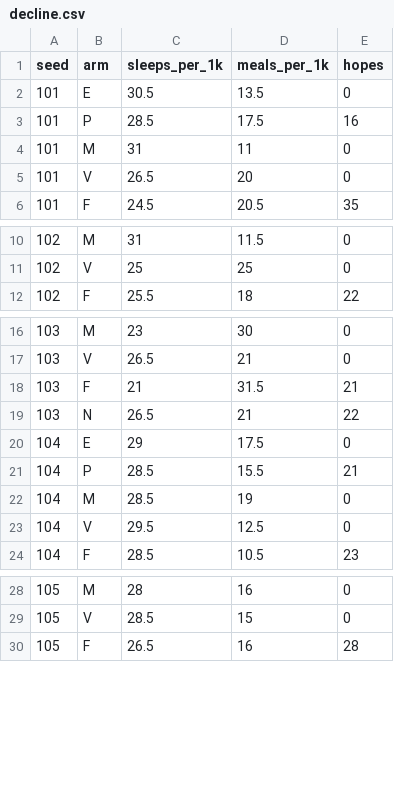
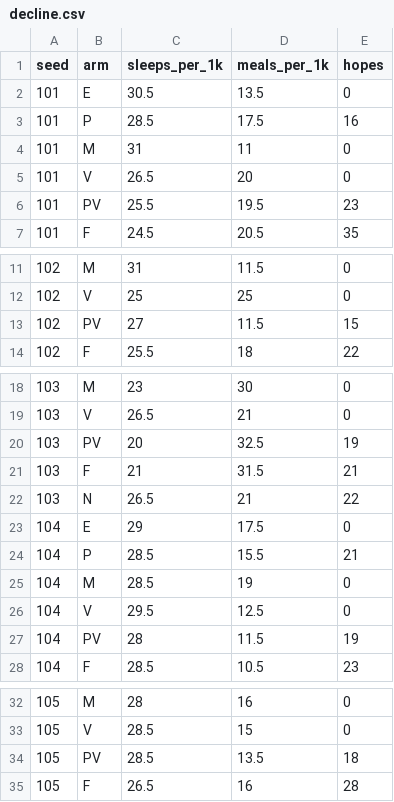
Before and after one commit to baileyrd/Apprentice-AI, a CSV file: docs/decline/decline.csv, drawn as a sheet; only a part is shown, gaps mark what is left out; the diff covers the shown part only.

```diff
--- a/docs/decline/decline.csv
+++ b/docs/decline/decline.csv
@@ -5,2 +5,3 @@ seed,arm,sleeps_per_1k,meals_per_1k,hopes
 101,V,26.5,20,0
+101,PV,25.5,19.5,23
 101,F,24.5,20.5,35
@@ -11,2 +12,3 @@ seed,arm,sleeps_per_1k,meals_per_1k,hopes
 102,V,25,25,0
+102,PV,27,11.5,15
 102,F,25.5,18,22
@@ -17,2 +19,3 @@ seed,arm,sleeps_per_1k,meals_per_1k,hopes
 103,V,26.5,21,0
+103,PV,20,32.5,19
 103,F,21,31.5,21
@@ -23,2 +26,3 @@ seed,arm,sleeps_per_1k,meals_per_1k,hopes
 104,V,29.5,12.5,0
+104,PV,28,11.5,19
 104,F,28.5,10.5,23
@@ -29,2 +33,3 @@ seed,arm,sleeps_per_1k,meals_per_1k,hopes
 105,V,28.5,15,0
+105,PV,28.5,13.5,18
 105,F,26.5,16,28
```
Also changed, not shown: 35 added rows elsewhere in this file, 3 other files.
